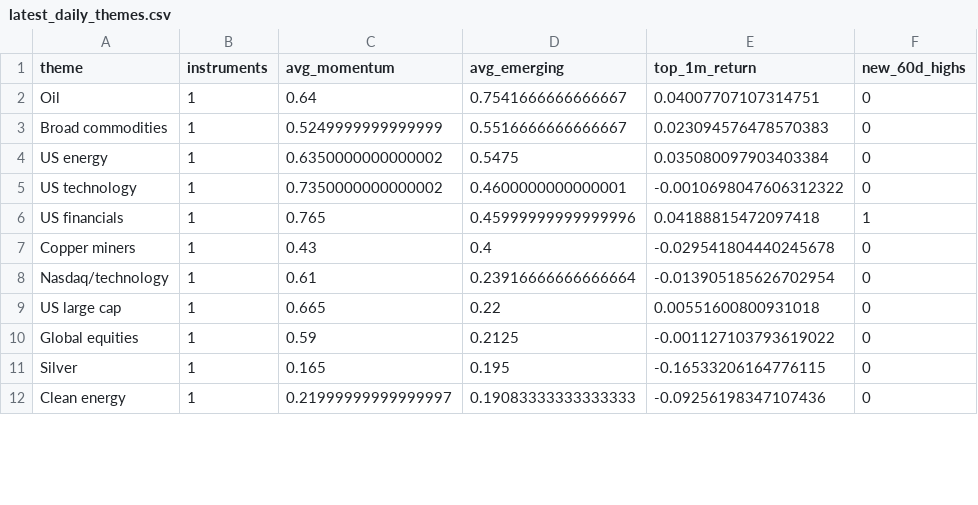
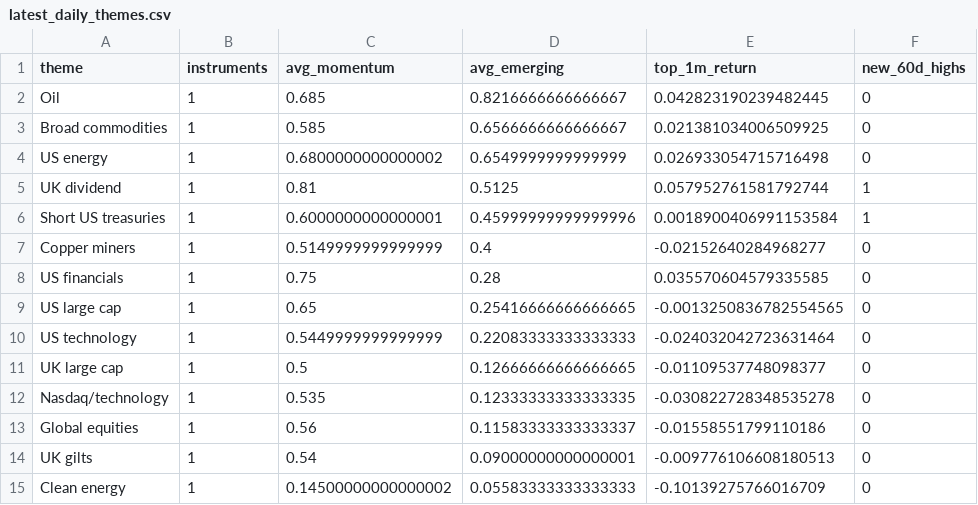
Before and after one commit to MHarvz-Moose/T212_Dashboard, a CSV file: reports/outputs/latest_daily_themes.csv, drawn as a sheet; only a part is shown; the diff covers the shown part only.

```diff
--- a/reports/outputs/latest_daily_themes.csv
+++ b/reports/outputs/latest_daily_themes.csv
@@ -1,12 +1,15 @@
 theme,instruments,avg_momentum,avg_emerging,top_1m_return,new_60d_highs
-Oil,1,0.64,0.7541666666666667,0.04007707107314751,0
-Broad commodities,1,0.5249999999999999,0.5516666666666667,0.023094576478570383,0
-US energy,1,0.6350000000000002,0.5475,0.035080097903403384,0
-US technology,1,0.7350000000000002,0.4600000000000001,-0.0010698047606312322,0
-US financials,1,0.765,0.45999999999999996,0.04188815472097418,1
-Copper miners,1,0.43,0.4,-0.029541804440245678,0
-Nasdaq/technology,1,0.61,0.23916666666666664,-0.013905185626702954,0
-US large cap,1,0.665,0.22,0.00551600800931018,0
-Global equities,1,0.59,0.2125,-0.001127103793619022,0
-Silver,1,0.165,0.195,-0.16533206164776115,0
-Clean energy,1,0.21999999999999997,0.19083333333333333,-0.09256198347107436,0
+Oil,1,0.685,0.8216666666666667,0.042823190239482445,0
+Broad commodities,1,0.585,0.6566666666666667,0.021381034006509925,0
+US energy,1,0.6800000000000002,0.6549999999999999,0.026933054715716498,0
+UK dividend,1,0.81,0.5125,0.057952761581792744,1
+Short US treasuries,1,0.6000000000000001,0.45999999999999996,0.0018900406991153584,1
+Copper miners,1,0.5149999999999999,0.4,-0.02152640284968277,0
+US financials,1,0.75,0.28,0.035570604579335585,0
+US large cap,1,0.65,0.25416666666666665,-0.0013250836782554565,0
+US technology,1,0.5449999999999999,0.22083333333333333,-0.024032042723631464,0
+UK large cap,1,0.5,0.12666666666666665,-0.01109537748098377,0
+Nasdaq/technology,1,0.535,0.12333333333333335,-0.030822728348535278,0
+Global equities,1,0.56,0.11583333333333337,-0.01558551799110186,0
+UK gilts,1,0.54,0.09000000000000001,-0.009776106608180513,0
+Clean energy,1,0.14500000000000002,0.05583333333333333,-0.10139275766016709,0
```
Also changed, not shown: 3 added rows, 6 removed rows and 6 edited cells elsewhere in this file, data/price_cache/prices_yfinance.csv, reports/outputs/latest_daily_signals.csv, 1 other file.
